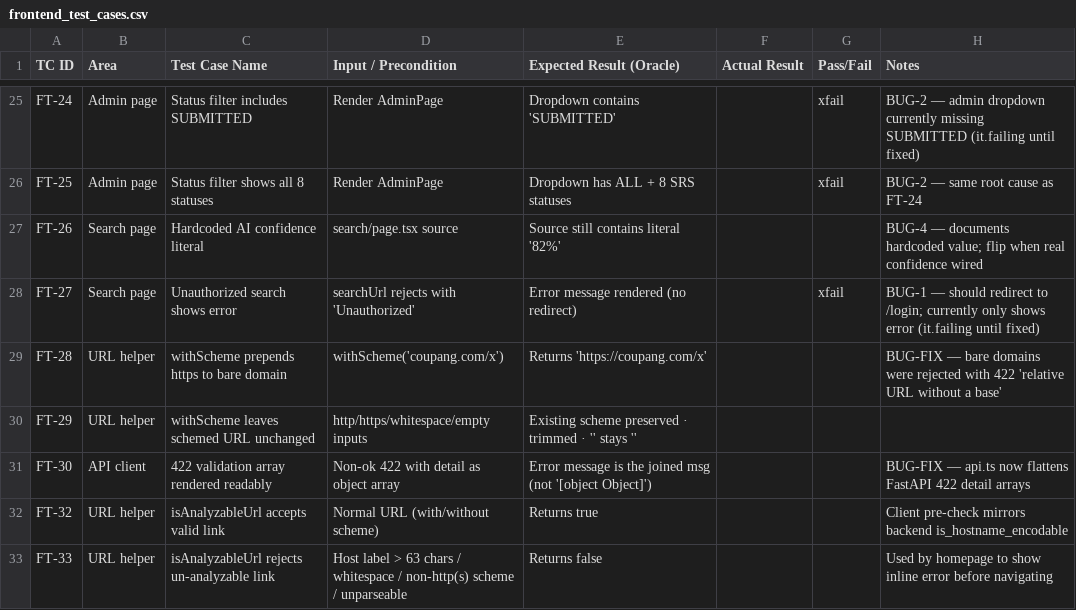
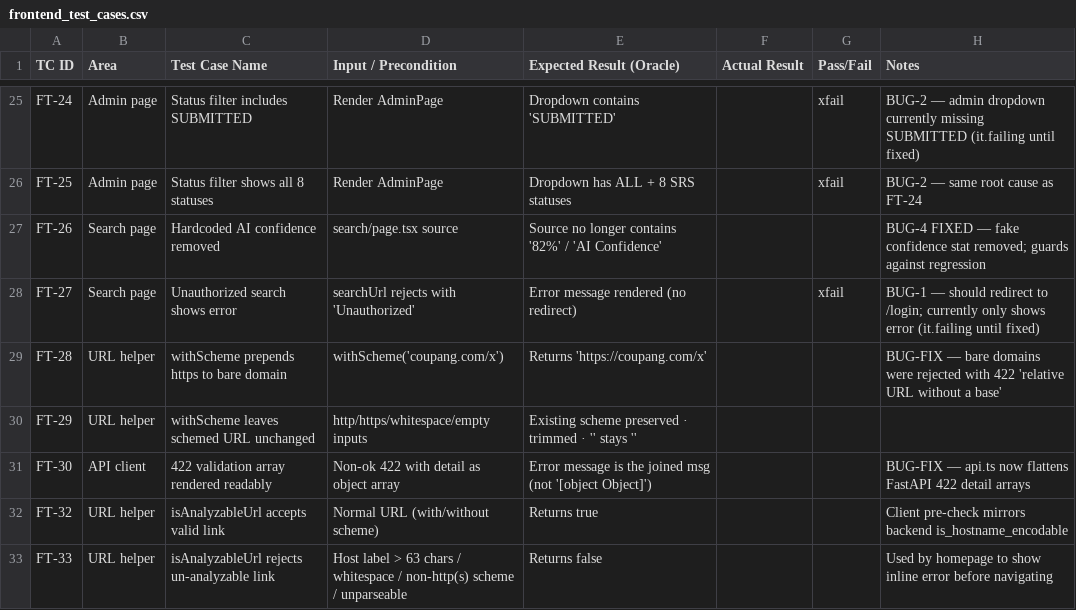
Before and after one commit to beomjoonko/cs350-shopguard, a CSV file: docs/frontend_test_cases.csv, drawn as a sheet; only a part is shown, gaps mark what is left out.

Commit message:
UI: rename home stat, drop duplicate URL bar and fake AI confidence
- Home: 'Scam Sites Blocked' → 'Scam Sites Detected'
- Search result: remove the top URL bar (kept the 'Analyzed URL' block)
- Search result: remove the hardcoded 'AI Confidence: 82%' stat (BUG-4)
- FT-26 flipped to assert the 82%/AI Confidence literal is gone

```diff
--- a/docs/frontend_test_cases.csv
+++ b/docs/frontend_test_cases.csv
@@ -26,3 +26,3 @@ FT-24,Admin page,Status filter includes SUBMITTED,Render AdminPage,Dropdown cont
 FT-25,Admin page,Status filter shows all 8 statuses,Render AdminPage,Dropdown has ALL + 8 SRS statuses,,xfail,BUG-2 — same root cause as FT-24
-FT-26,Search page,Hardcoded AI confidence literal,search/page.tsx source,Source still contains literal '82%',,,BUG-4 — documents hardcoded value; flip when real confidence wired
+FT-26,Search page,Hardcoded AI confidence removed,search/page.tsx source,Source no longer contains '82%' / 'AI Confidence',,,BUG-4 FIXED — fake confidence stat removed; guards against regression
 FT-27,Search page,Unauthorized search shows error,searchUrl rejects with 'Unauthorized',Error message rendered (no redirect),,xfail,BUG-1 — should redirect to /login; currently only shows error (it.failing until fixed)
```
Also changed, not shown: 3 other files.
